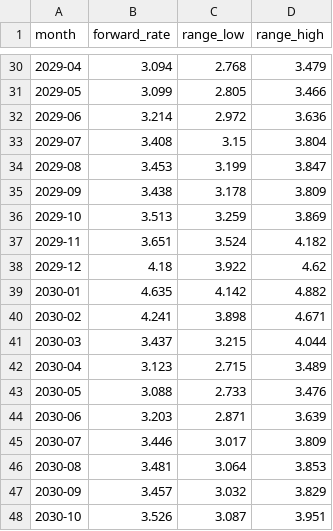
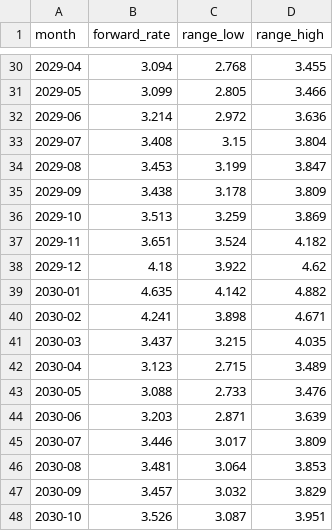
Before and after one commit to arthur-m3/gas-chart, a CSV file: outputs/curve.csv, drawn as a sheet; only a part is shown, gaps mark what is left out; the diff covers the shown part only.

```diff
--- a/outputs/curve.csv
+++ b/outputs/curve.csv
@@ -30,2 +30,2 @@ month,forward_rate,range_low,range_high
-2029-04,3.094,2.768,3.479
+2029-04,3.094,2.768,3.455
 2029-05,3.099,2.805,3.466
@@ -40,3 +40,3 @@ month,forward_rate,range_low,range_high
 2030-02,4.241,3.898,4.671
-2030-03,3.437,3.215,4.044
+2030-03,3.437,3.215,4.035
 2030-04,3.123,2.715,3.489
```
Also changed, not shown: 31 edited cells elsewhere in this file, 2 other files.
